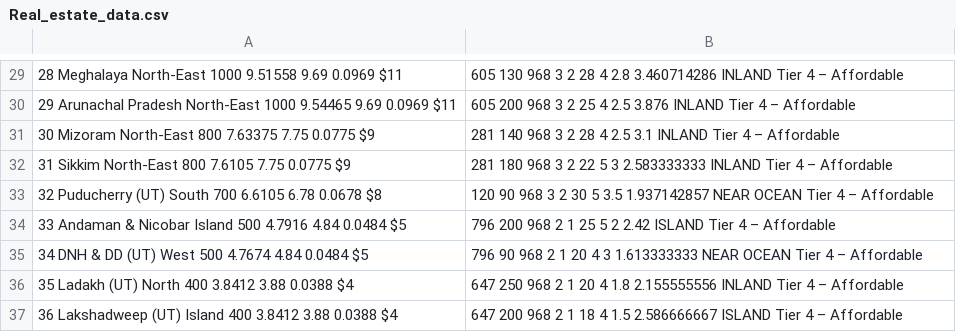
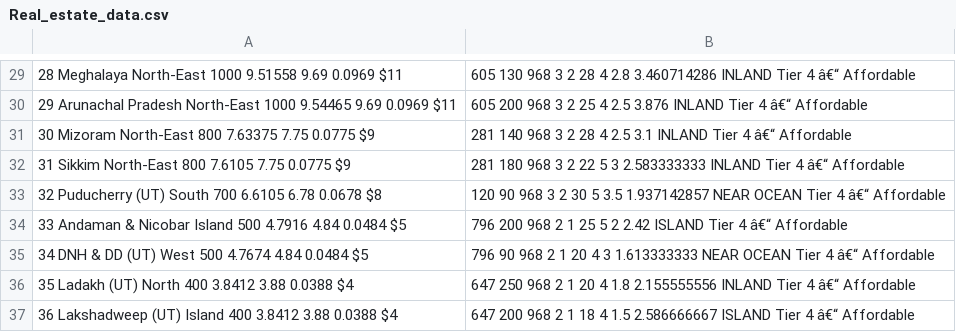
Before and after one commit to 202317b3194-bit/Real_estate_data.csv, a CSV file: Real_estate_data.csv, drawn as a sheet; only a part is shown, gaps mark what is left out; the diff covers the shown part only; the diff names each change by its address in the sheet, - before the commit and + after, or states it on an @@ line.

```diff
--- a/Real_estate_data.csv
+++ b/Real_estate_data.csv
-B29: …Tier 4 – Affordable
+B29: …Tier 4 â€“ Affordable
-B30: …Tier 4 – Affordable
+B30: …Tier 4 â€“ Affordable
-B31: …Tier 4 – Affordable
+B31: …Tier 4 â€“ Affordable
-B32: …Tier 4 – Affordable
+B32: …Tier 4 â€“ Affordable
-B33: …Tier 4 – Affordable
+B33: …Tier 4 â€“ Affordable
-B34: …Tier 4 – Affordable
+B34: …Tier 4 â€“ Affordable
-B35: …Tier 4 – Affordable
+B35: …Tier 4 â€“ Affordable
-B36: …Tier 4 – Affordable
+B36: …Tier 4 â€“ Affordable
-B37: …Tier 4 – Affordable
+B37: …Tier 4 â€“ Affordable
```
Also changed, not shown: 28 edited cells elsewhere in this file.
